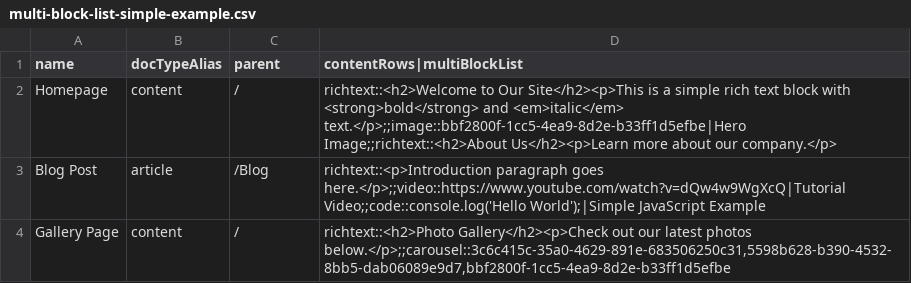
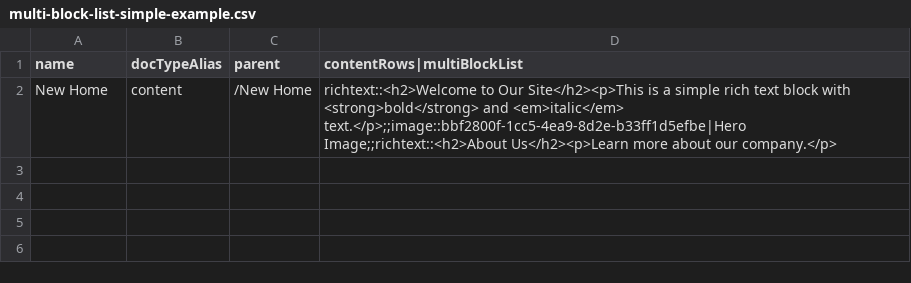
Before and after one commit to ClerksWell-Ltd/BulkUpload, a CSV file: samples/multi-block-list-simple-example.csv, drawn as a sheet.

Commit message:
updating sample files

```diff
--- a/samples/multi-block-list-simple-example.csv
+++ b/samples/multi-block-list-simple-example.csv
@@ -1,4 +1,2 @@
 name,docTypeAlias,parent,contentRows|multiBlockList
-Homepage,content,/,"richtext::<h2>Welcome to Our Site</h2><p>This is a simple rich text block with <strong>bold</strong> and <em>italic</em> text.</p>;;image::bbf2800f-1cc5-4ea9-8d2e-b33ff1d5efbe|Hero Image;;richtext::<h2>About Us</h2><p>Learn more about our company.</p>"
-Blog Post,article,/Blog,"richtext::<p>Introduction paragraph goes here.</p>;;video::https://www.youtube.com/watch?v=dQw4w9WgXcQ|Tutorial Video;;code::console.log('Hello World');|Simple JavaScript Example"
-Gallery Page,content,/,"richtext::<h2>Photo Gallery</h2><p>Check out our latest photos below.</p>;;carousel::3c6c415c-35a0-4629-891e-683506250c31,5598b628-b390-4532-8bb5-dab06089e9d7,bbf2800f-1cc5-4ea9-8d2e-b33ff1d5efbe"
+New Home,content,/New Home,richtext::<h2>Welcome to Our Site</h2><p>This is a simple rich text block with <strong>bold</strong> and <em>italic</em> text.</p>;;image::bbf2800f-1cc5-4ea9-8d2e-b33ff1d5efbe|Hero Image;;richtext::<h2>About Us</h2><p>Learn more about our company.</p>
```
Also changed, not shown: samples/content-upload-block-list-example.csv, samples/media-upload-with-image-urls-and-folder-paths.csv, 4 other files.
